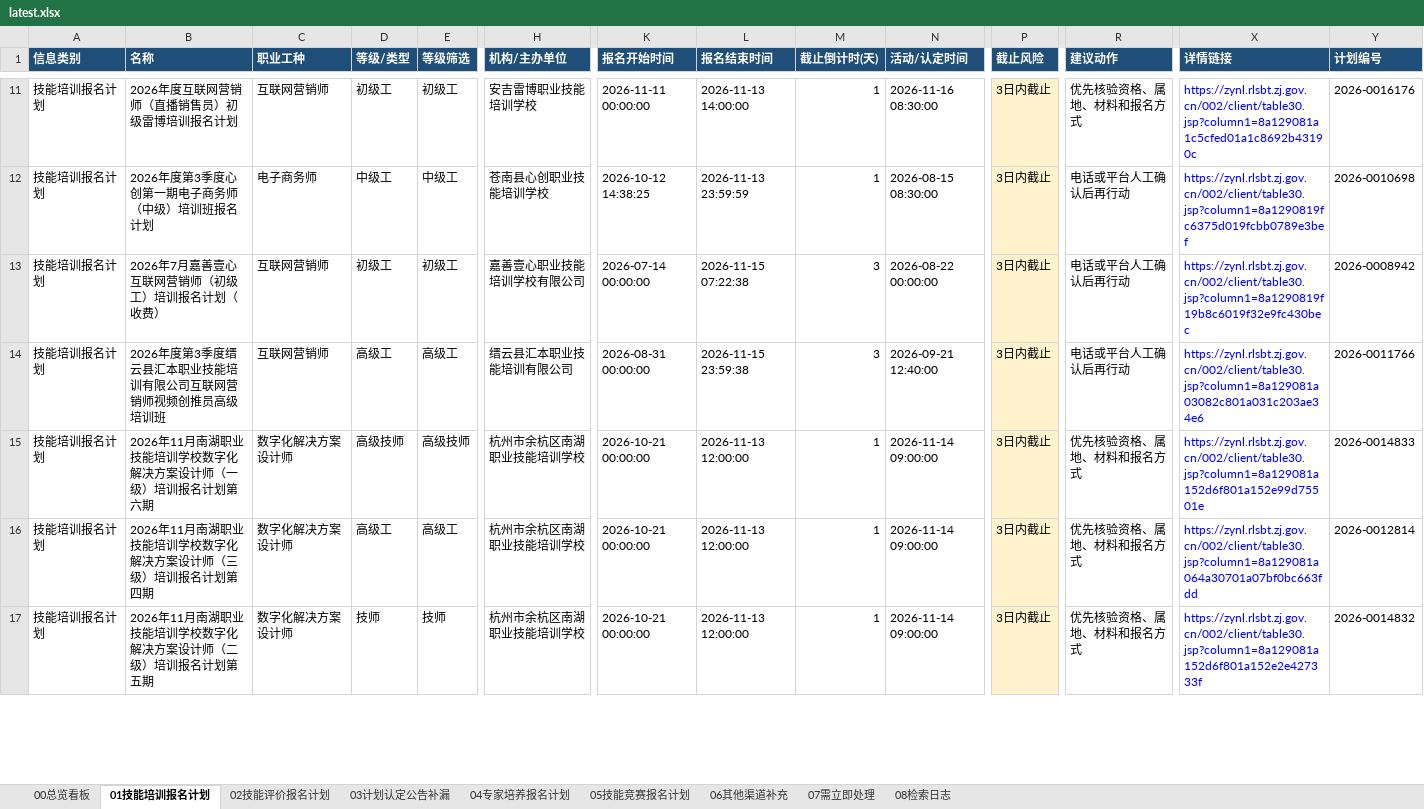
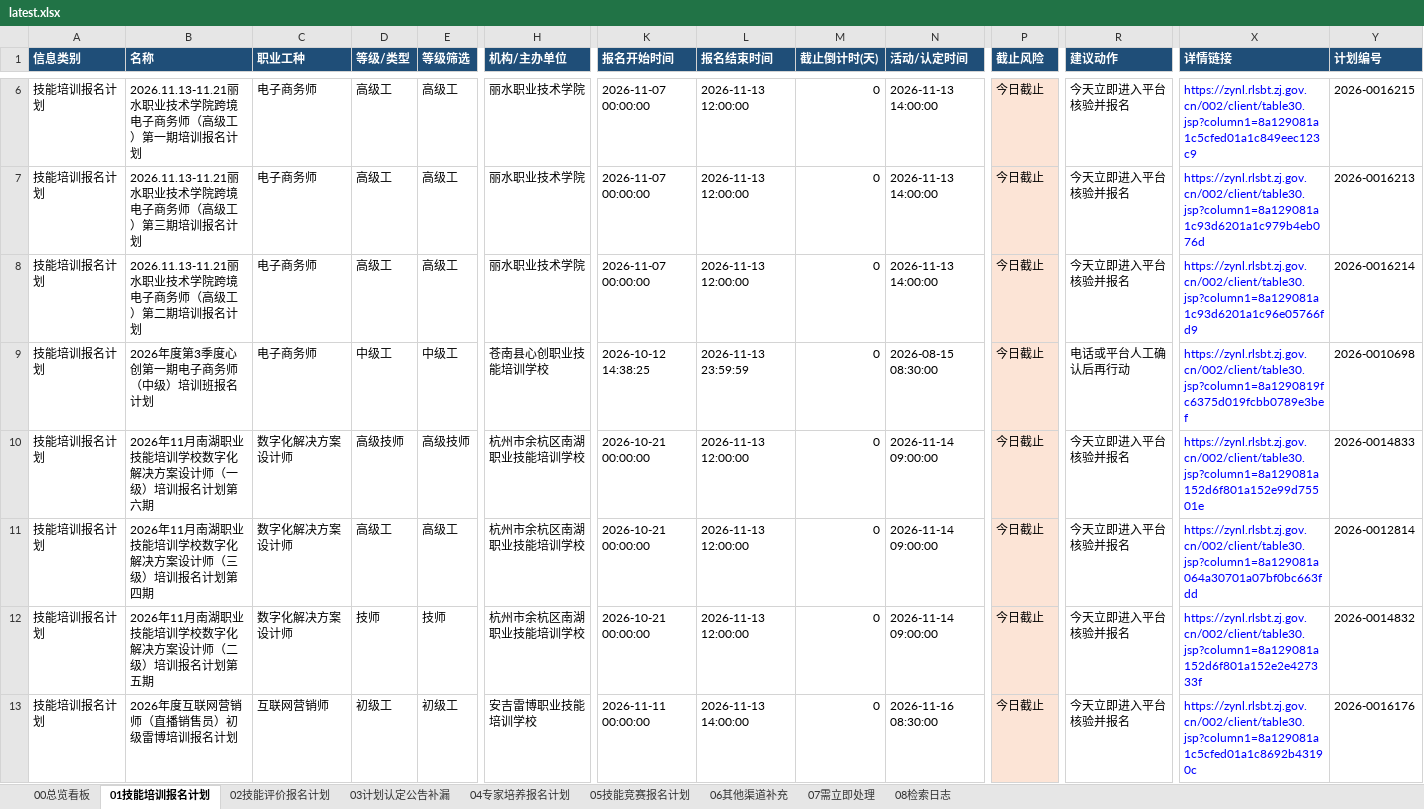
Before and after one commit to Juesann/zhejiang-skill-daily, an Excel workbook: latest.xlsx, sheet 01技能培训报名计划, drawn as a sheet; only a part is shown, gaps mark what is left out; values as stored, in another font and other column widths than the file's, no borders; removed rows and columns are numbered as before the commit, all else as after; rows hold the shown columns only; the diff covers the shown part only; the diff names each change by its address in the sheet, - before the commit and + after, or states it on an @@ line.

```diff
--- a/latest.xlsx (sheet 01技能培训报名计划)
+++ b/latest.xlsx (sheet 01技能培训报名计划)
-B6 (名称): 2026年度互联网营销师（直播销售员）初级雷博培训报名计划
+B6 (名称): 2026.11.13-11.21丽水职业技术学院跨境电子商务师（高级工）第一期培训报名计划
-C6 (职业工种): 互联网营销师
+C6 (职业工种): 电子商务师
-D6 (等级/类型): 初级工
+D6 (等级/类型): 高级工
-E6 (等级筛选): 初级工
+E6 (等级筛选): 高级工
-H6 (机构/主办单位): 安吉雷博职业技能培训学校
+H6 (机构/主办单位): 丽水职业技术学院
-K6 (报名开始时间): 2026-11-11 00:00:00
+K6 (报名开始时间): 2026-11-07 00:00:00
-L6 (报名结束时间): 2026-11-13 14:00:00
+L6 (报名结束时间): 2026-11-13 12:00:00
-M6 (截止倒计时(天)): 1
+M6 (截止倒计时(天)): 0
-N6 (活动/认定时间): 2026-11-16 08:30:00
+N6 (活动/认定时间): 2026-11-13 14:00:00
-P6 (截止风险): 3日内截止
+P6 (截止风险): 今日截止
-R6 (建议动作): 优先核验资格、属地、材料和报名方式
+R6 (建议动作): 今天立即进入平台核验并报名
-X6 (详情链接): https://zynl.rlsbt.zj.gov.cn/002/client/table30.jsp?column1=8a129081a1c5cfed01a1c8692b43190c
+X6 (详情链接): https://zynl.rlsbt.zj.gov.cn/002/client/table30.jsp?column1=8a129081a1c5cfed01a1c849eec123c9
-Y6 (计划编号): 2026-0016176
+Y6 (计划编号): 2026-0016215
+row 7: 技能培训报名计划 | 2026.11.13-11.21丽水职业技术学院跨境电子商务师（高级工）第三期培训报名计划 | 电子商务师 | 高级工 | 高级工 | 丽水职业技术学院 | 2026-11-07 00:00:00 | 2026-11-13 12:00:00 | 0 | 2026-11-13 14:00:00 | 今日截止 | 今天立即进入平台核验并报名 | https://zynl.rlsbt.zj.gov.cn/002/client/table30.jsp?column1=8a129081a1c93d6201a1c979b4eb076d | 2026-0016213
+row 8: 技能培训报名计划 | 2026.11.13-11.21丽水职业技术学院跨境电子商务师（高级工）第二期培训报名计划 | 电子商务师 | 高级工 | 高级工 | 丽水职业技术学院 | 2026-11-07 00:00:00 | 2026-11-13 12:00:00 | 0 | 2026-11-13 14:00:00 | 今日截止 | 今天立即进入平台核验并报名 | https://zynl.rlsbt.zj.gov.cn/002/client/table30.jsp?column1=8a129081a1c93d6201a1c96e05766fd9 | 2026-0016214
-M9 (截止倒计时(天)): 1
+M9 (截止倒计时(天)): 0
-P9 (截止风险): 3日内截止
+P9 (截止风险): 今日截止
-row 13: 技能培训报名计划 | 2026年7月嘉善壹心互联网营销师（初级工）培训报名计划（收费） | 互联网营销师 | 初级工 | 初级工 | 嘉善壹心职业技能培训学校有限公司 | 2026-07-14 00:00:00 | 2026-11-15 07:22:38 | 3 | 2026-08-22 00:00:00 | 3日内截止 | 电话或平台人工确认后再行动 | https://zynl.rlsbt.zj.gov.cn/002/client/table30.jsp?column1=8a1290819f19b8c6019f32e9fc430bec | 2026-0008942
-row 14: 技能培训报名计划 | 2026年度第3季度缙云县汇本职业技能培训有限公司互联网营销师视频创推员高级培训班 | 互联网营销师 | 高级工 | 高级工 | 缙云县汇本职业技能培训有限公司 | 2026-08-31 00:00:00 | 2026-11-15 23:59:38 | 3 | 2026-09-21 12:40:00 | 3日内截止 | 电话或平台人工确认后再行动 | https://zynl.rlsbt.zj.gov.cn/002/client/table30.jsp?column1=8a129081a03082c801a031c203ae34e6 | 2026-0011766
-M10:M12 (截止倒计时(天)): 1
+M10:M12 (截止倒计时(天)): 0
-P10:P12 (截止风险): 3日内截止
+P10:P12 (截止风险): 今日截止
-R10:R12 (建议动作): 优先核验资格、属地、材料和报名方式
+R10:R12 (建议动作): 今天立即进入平台核验并报名
+row 13: 技能培训报名计划 | 2026年度互联网营销师（直播销售员）初级雷博培训报名计划 | 互联网营销师 | 初级工 | 初级工 | 安吉雷博职业技能培训学校 | 2026-11-11 00:00:00 | 2026-11-13 14:00:00 | 0 | 2026-11-16 08:30:00 | 今日截止 | 今天立即进入平台核验并报名 | https://zynl.rlsbt.zj.gov.cn/002/client/table30.jsp?column1=8a129081a1c5cfed01a1c8692b43190c | 2026-0016176
```
Also changed, not shown: 15 added rows, 13 removed rows, 153 edited cells and cell formats elsewhere in this sheet, sheet 02技能评价报名计划, sheet 07需立即处理, sheet 08检索日志, sheet 05技能竞赛报名计划, sheet 00总览看板, 3 other files.
